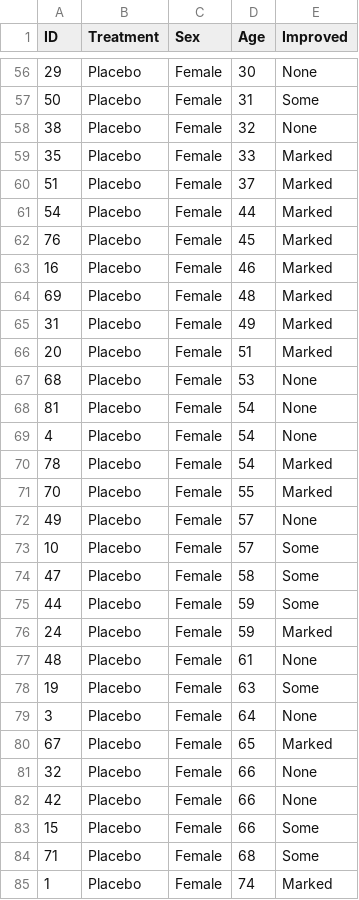
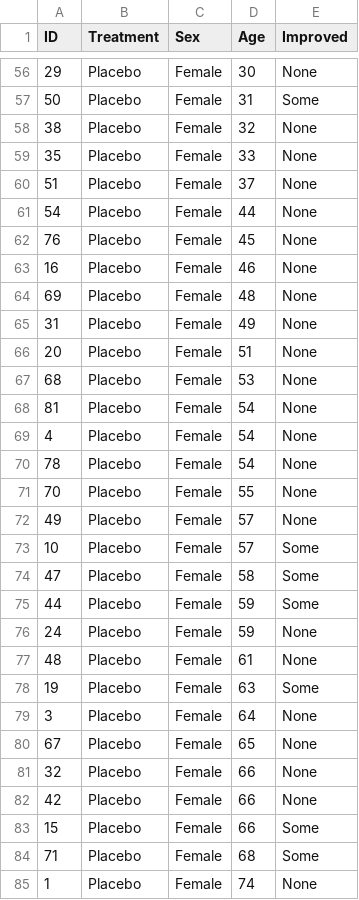
Before and after one commit to festigf/colabs, a CSV file: Arthritis_dipendenti.csv, drawn as a sheet; only a part is shown, gaps mark what is left out; the diff covers the shown part only.

```diff
--- a/Arthritis_dipendenti.csv
+++ b/Arthritis_dipendenti.csv
@@ -58,10 +58,10 @@ ID,Treatment,Sex,Age,Improved
 38,Placebo,Female,32,None
-35,Placebo,Female,33,Marked
-51,Placebo,Female,37,Marked
-54,Placebo,Female,44,Marked
-76,Placebo,Female,45,Marked
-16,Placebo,Female,46,Marked
-69,Placebo,Female,48,Marked
-31,Placebo,Female,49,Marked
-20,Placebo,Female,51,Marked
+35,Placebo,Female,33,None
+51,Placebo,Female,37,None
+54,Placebo,Female,44,None
+76,Placebo,Female,45,None
+16,Placebo,Female,46,None
+69,Placebo,Female,48,None
+31,Placebo,Female,49,None
+20,Placebo,Female,51,None
 68,Placebo,Female,53,None
@@ -69,4 +69,4 @@ ID,Treatment,Sex,Age,Improved
 4,Placebo,Female,54,None
-78,Placebo,Female,54,Marked
-70,Placebo,Female,55,Marked
+78,Placebo,Female,54,None
+70,Placebo,Female,55,None
 49,Placebo,Female,57,None
@@ -75,3 +75,3 @@ ID,Treatment,Sex,Age,Improved
 44,Placebo,Female,59,Some
-24,Placebo,Female,59,Marked
+24,Placebo,Female,59,None
 48,Placebo,Female,61,None
@@ -79,3 +79,3 @@ ID,Treatment,Sex,Age,Improved
 3,Placebo,Female,64,None
-67,Placebo,Female,65,Marked
+67,Placebo,Female,65,None
 32,Placebo,Female,66,None
@@ -84,2 +84,2 @@ ID,Treatment,Sex,Age,Improved
 71,Placebo,Female,68,Some
-1,Placebo,Female,74,Marked
+1,Placebo,Female,74,None
```
Also changed, not shown: 21 edited cells elsewhere in this file, Arthritis_indipendenti.csv.
